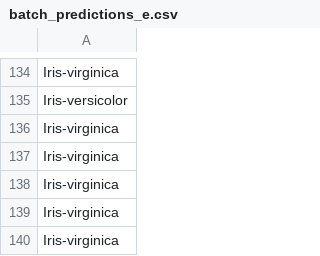
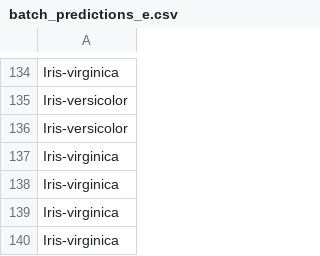
Before and after one commit to bigmlcom/bigml-java, a CSV file: data/batch_predictions_e.csv, drawn as a sheet; only a part is shown, gaps mark what is left out.

```diff
--- a/data/batch_predictions_e.csv
+++ b/data/batch_predictions_e.csv
@@ -135,3 +135,3 @@ Iris-virginica
 Iris-versicolor
-Iris-virginica
+Iris-versicolor
 Iris-virginica
```
Also changed, not shown: 12 other files.
